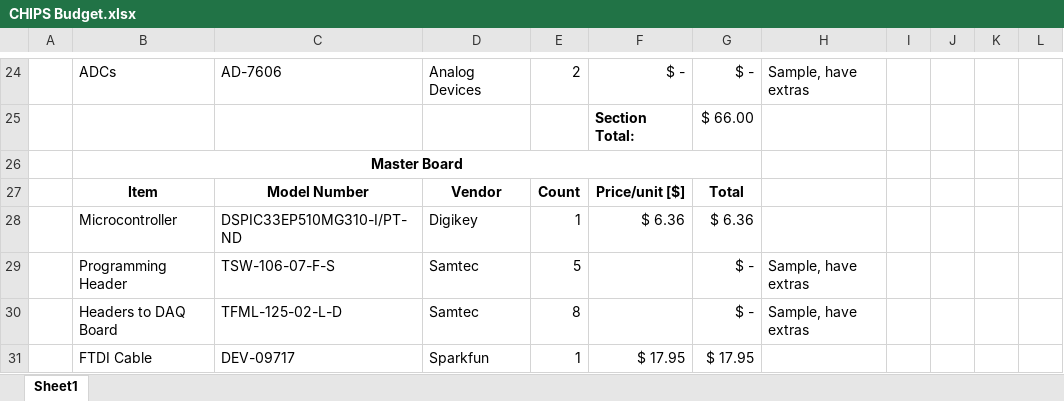
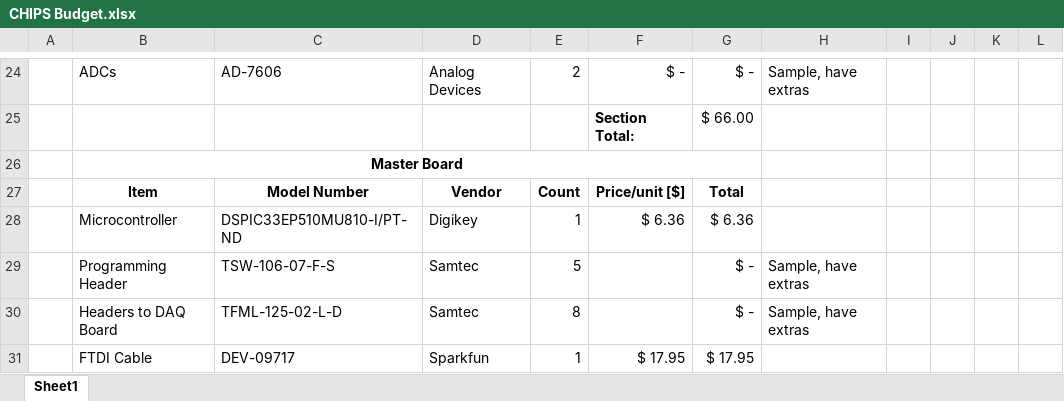
Before and after one commit to feathercraft/fish-n-chips, an Excel workbook: CHIPS Documents/CHIPS Budget.xlsx, sheet Sheet1, drawn as a sheet; only a part is shown, gaps mark what is left out; values as stored, in another font and other column widths than the file's, no borders; the diff names each change by its address in the sheet, - before the commit and + after, or states it on an @@ line.

```diff
--- a/CHIPS Documents/CHIPS Budget.xlsx (sheet Sheet1)
+++ b/CHIPS Documents/CHIPS Budget.xlsx (sheet Sheet1)
-C28: DSPIC33EP510MG310-I/PT-ND
+C28: DSPIC33EP510MU810-I/PT-ND
```
Also changed, not shown: 16 other files.
